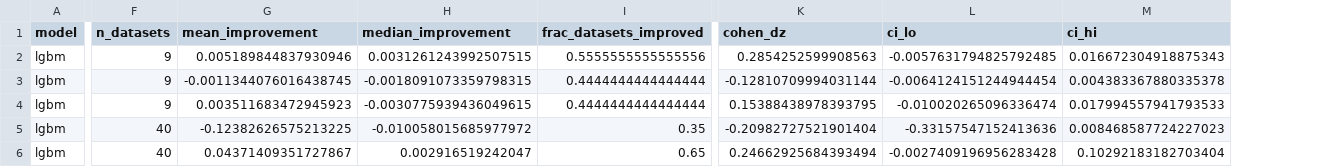
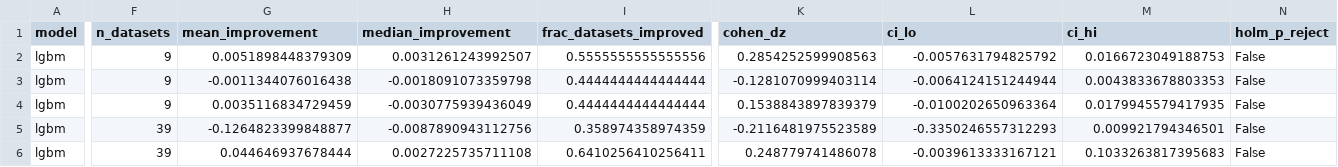
Before and after one commit to Bhargavteja-9779/p_c1_9, a CSV file: Target_Journal_Submission/code/tables/rq4_method_accuracy.csv, drawn as a sheet; only a part is shown, gaps mark what is left out; the diff covers the shown part only; the diff names each change by its address in the sheet, - before the commit and + after, or states it on an @@ line.

```diff
--- a/Target_Journal_Submission/code/tables/rq4_method_accuracy.csv
+++ b/Target_Journal_Submission/code/tables/rq4_method_accuracy.csv
+column N (holm_p_reject), rows 2-6: all False
-G2 (mean_improvement): 0.005189844837930946
+G2 (mean_improvement): 0.0051898448379309
-H2 (median_improvement): 0.0031261243992507515
+H2 (median_improvement): 0.0031261243992507
-L2 (ci_lo): -0.0057631794825792485
+L2 (ci_lo): -0.0057631794825792
-M2 (ci_hi): 0.016672304918875343
+M2 (ci_hi): 0.0166723049188753
-G3 (mean_improvement): -0.0011344076016438745
+G3 (mean_improvement): -0.0011344076016438
-H3 (median_improvement): -0.0018091073359798315
+H3 (median_improvement): -0.0018091073359798
-K3 (cohen_dz): -0.12810709994031144
+K3 (cohen_dz): -0.1281070999403114
-L3 (ci_lo): -0.0064124151244944454
+L3 (ci_lo): -0.0064124151244944
-M3 (ci_hi): 0.004383367880335378
+M3 (ci_hi): 0.0043833678803353
-G4 (mean_improvement): 0.003511683472945923
+G4 (mean_improvement): 0.0035116834729459
-H4 (median_improvement): -0.0030775939436049615
+H4 (median_improvement): -0.0030775939436049
-K4 (cohen_dz): 0.15388438978393795
+K4 (cohen_dz): 0.1538843897839379
-L4 (ci_lo): -0.010020265096336474
+L4 (ci_lo): -0.0100202650963364
-M4 (ci_hi): 0.017994557941793533
+M4 (ci_hi): 0.0179945579417935
-F5:F6 (n_datasets): 40
+F5:F6 (n_datasets): 39
-G5 (mean_improvement): -0.12382626575213225
+G5 (mean_improvement): -0.1264823399848877
-H5 (median_improvement): -0.010058015685977972
+H5 (median_improvement): -0.0087890943112756
-I5 (frac_datasets_improved): 0.35
+I5 (frac_datasets_improved): 0.358974358974359
-K5 (cohen_dz): -0.20982727521901404
+K5 (cohen_dz): -0.2116481975523589
-L5 (ci_lo): -0.33157547152413636
+L5 (ci_lo): -0.3350246557312293
-M5 (ci_hi): 0.008468587724227023
+M5 (ci_hi): 0.009921794346501
-G6 (mean_improvement): 0.04371409351727867
+G6 (mean_improvement): 0.044646937678444
-H6 (median_improvement): 0.002916519242047
+H6 (median_improvement): 0.0027225735711108
-I6 (frac_datasets_improved): 0.65
+I6 (frac_datasets_improved): 0.6410256410256411
-K6 (cohen_dz): 0.24662925684393494
+K6 (cohen_dz): 0.248779741486078
-L6 (ci_lo): -0.0027409196956283428
+L6 (ci_lo): -0.0039613333167121
-M6 (ci_hi): 0.10292183182703404
+M6 (ci_hi): 0.1033263817395683
```
Also changed, not shown: 122 edited cells elsewhere in this file, Target_Journal_Submission/code/tables/rq1_sensitivity.csv, Target_Journal_Submission/code/tables/rq2_ranking.csv, 25 other files.
